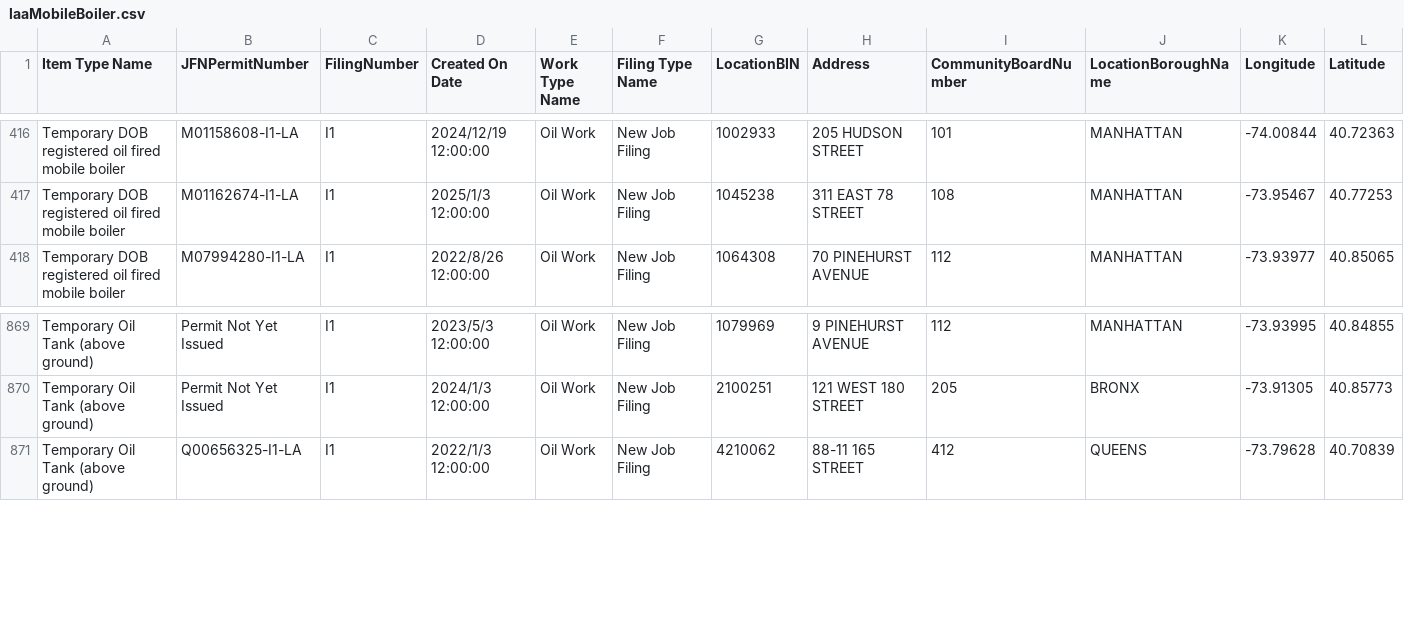
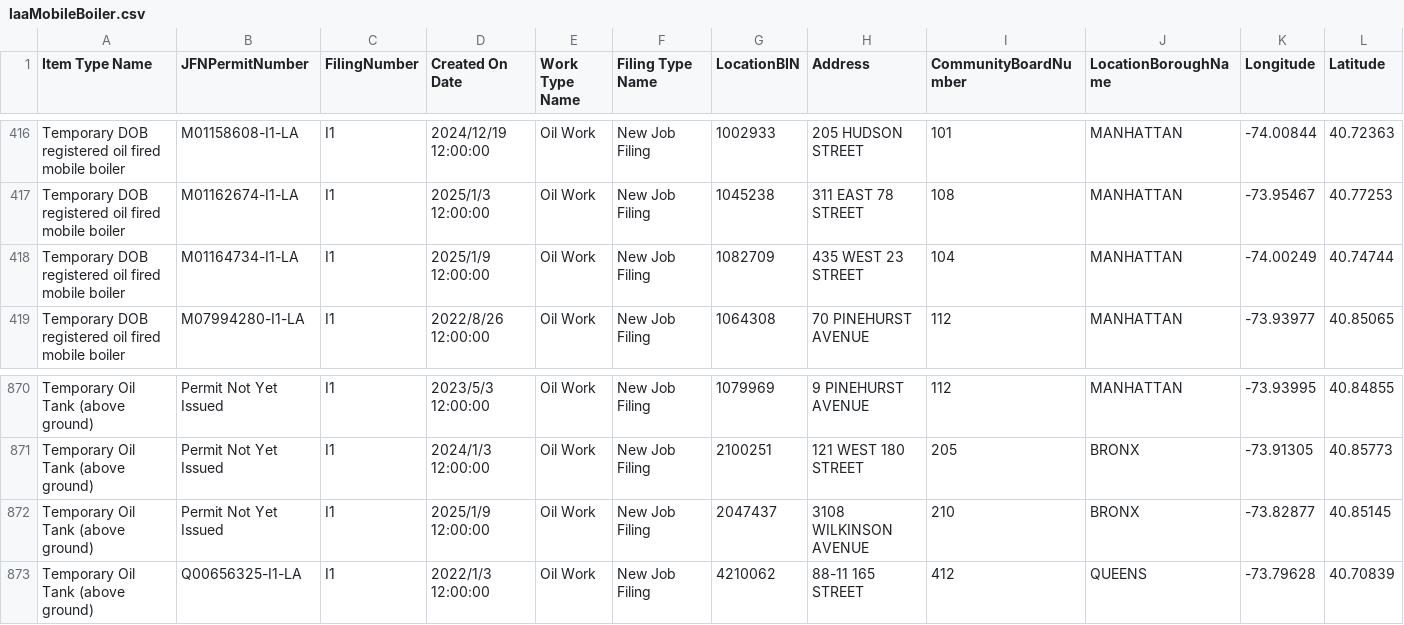
Before and after one commit to NYCDOB/Mobile_Boilers, a CSV file: data/laaMobileBoiler.csv, drawn as a sheet; only a part is shown, gaps mark what is left out; rows hold the shown columns only; the diff names each change by its address in the sheet, - before the commit and + after, or states it on an @@ line.

```diff
--- a/data/laaMobileBoiler.csv
+++ b/data/laaMobileBoiler.csv
+row 418: Temporary DOB registered oil fired mobile boiler | M01164734-I1-LA | I1 | 2025/1/9 12:00:00 | Oil Work | New Job Filing | 1082709 | 435 WEST 23 STREET | 104 | MANHATTAN | -74.00249 | 40.74744
+row 872: Temporary Oil Tank (above ground) | Permit Not Yet Issued | I1 | 2025/1/9 12:00:00 | Oil Work | New Job Filing | 2047437 | 3108 WILKINSON AVENUE | 210 | BRONX | -73.82877 | 40.85145
```
Also changed, not shown: 1 other file.
